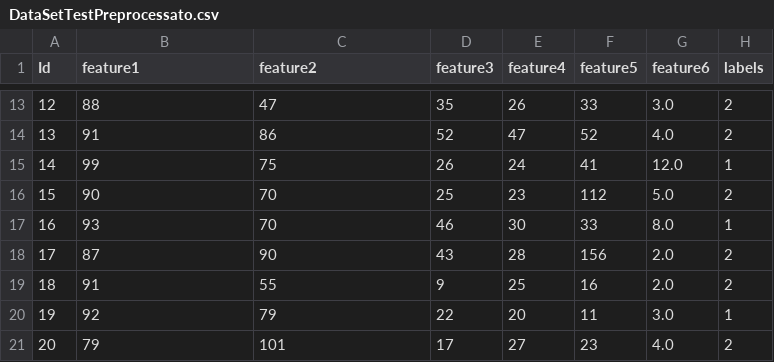
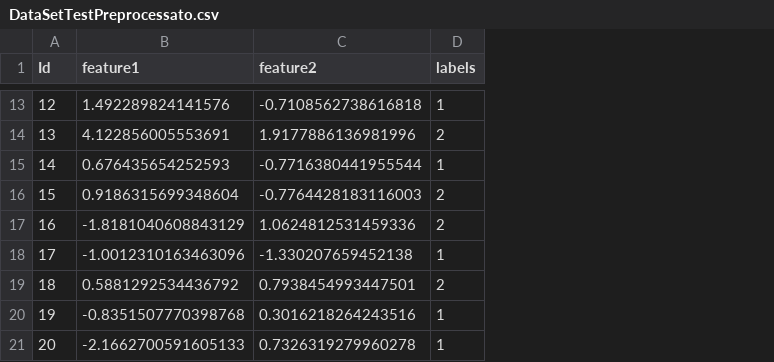
Before and after one commit to Robertales/QuantuMoonLight, a CSV file: app/source/classificazioneDataset/testingFiles/DataSetTestPreprocessato.csv, drawn as a sheet; only a part is shown, gaps mark what is left out; removed rows and columns are numbered as before the commit, all else as after; the diff covers the shown part only; the diff names each change by its address in the sheet, - before the commit and + after, or states it on an @@ line.

```diff
--- a/app/source/classificazioneDataset/testingFiles/DataSetTestPreprocessato.csv
+++ b/app/source/classificazioneDataset/testingFiles/DataSetTestPreprocessato.csv
-column D (feature3), rows 13-21: 35 | 52 | 26 | 25 | 46 | 43 | 9 | 22 | 17
-column E (feature4), rows 13-21: 26 | 47 | 24 | 23 | 30 | 28 | 25 | 20 | 27
-column F (feature5), rows 13-21: 33 | 52 | 41 | 112 | 33 | 156 | 16 | 11 | 23
-column G (feature6), rows 13-21: 3.0 | 4.0 | 12.0 | 5.0 | 8.0 | 2.0 | 2.0 | 3.0 | 4.0
-B13 (feature1): 88
+B13 (feature1): 1.492289824141576
-C13 (feature2): 47
+C13 (feature2): -0.7108562738616818
-D13 (labels): 2
+D13 (labels): 1
-B14 (feature1): 91
+B14 (feature1): 4.122856005553691
-C14 (feature2): 86
+C14 (feature2): 1.9177886136981996
-B15 (feature1): 99
+B15 (feature1): 0.676435654252593
-C15 (feature2): 75
+C15 (feature2): -0.7716380441955544
-B16 (feature1): 90
+B16 (feature1): 0.9186315699348604
-C16 (feature2): 70
+C16 (feature2): -0.7764428183116003
-B17 (feature1): 93
+B17 (feature1): -1.8181040608843129
-C17 (feature2): 70
+C17 (feature2): 1.0624812531459336
-D17 (labels): 1
+D17 (labels): 2
-B18 (feature1): 87
+B18 (feature1): -1.0012310163463096
-C18 (feature2): 90
+C18 (feature2): -1.330207659452138
-D18 (labels): 2
+D18 (labels): 1
-B19 (feature1): 91
+B19 (feature1): 0.5881292534436792
-C19 (feature2): 55
+C19 (feature2): 0.7938454993447501
-B20 (feature1): 92
+B20 (feature1): -0.8351507770398768
-C20 (feature2): 79
+C20 (feature2): 0.3016218264243516
-B21 (feature1): 79
+B21 (feature1): -2.1662700591605133
-C21 (feature2): 101
+C21 (feature2): 0.7326319279960278
-D21 (labels): 2
+D21 (labels): 1
```
Also changed, not shown: 27 edited cells elsewhere in this file, app/source/classificazioneDataset/testingFiles/DataSetTrainPreprocessato.csv, 7 other files.
